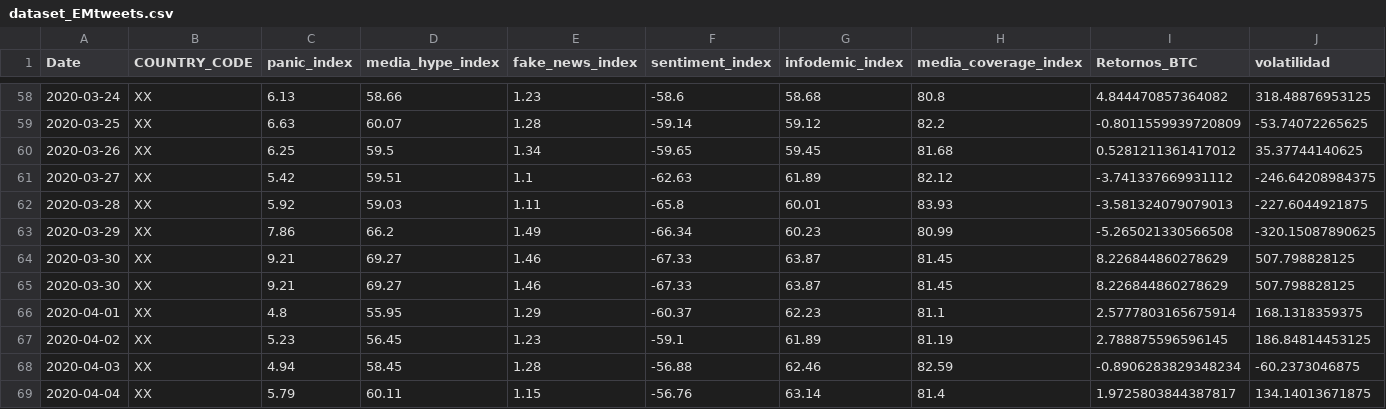
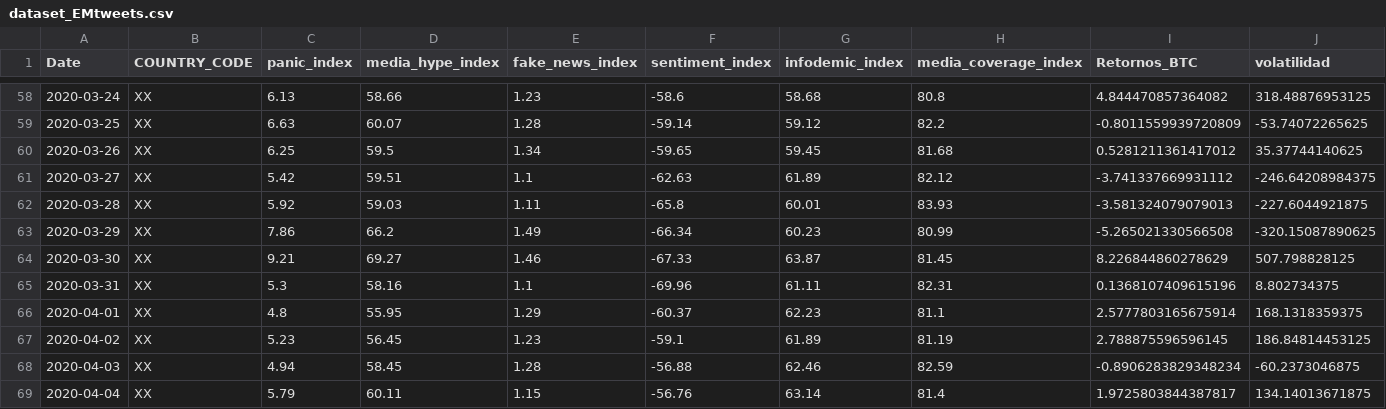
Before and after one commit to alrakomala/BEDU_proyecto_equipo2, a CSV file: fase4/dataset_EMtweets.csv, drawn as a sheet; only a part is shown, gaps mark what is left out; removed rows and columns are numbered as before the commit, all else as after; rows hold the shown columns only; the diff names each change by its address in the sheet, - before the commit and + after, or states it on an @@ line.

Commit message:
update

```diff
--- a/fase4/dataset_EMtweets.csv
+++ b/fase4/dataset_EMtweets.csv
-row 65: 2020-03-30 | XX | 9.21 | 69.27 | 1.46 | -67.33 | 63.87 | 81.45 | 8.226844860278629 | 507.798828125
+row 65: 2020-03-31 | XX | 5.3 | 58.16 | 1.1 | -69.96 | 61.11 | 82.31 | 0.1368107409615196 | 8.802734375
```
